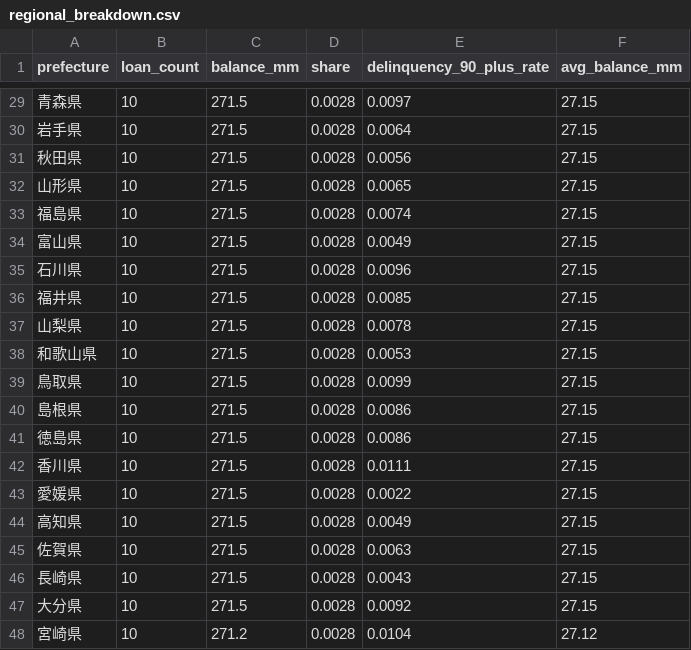
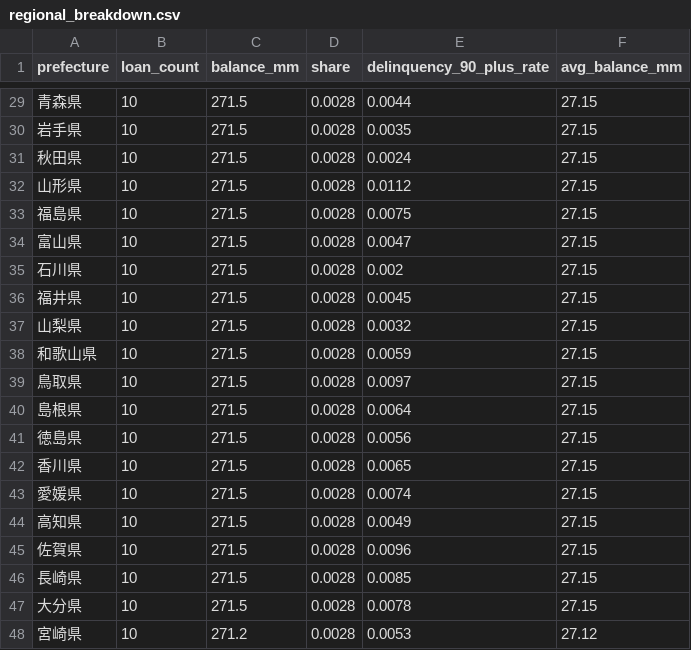
Before and after one commit to Brc-nanakaya/template, a CSV file: public/sample-data/regional_breakdown.csv, drawn as a sheet; only a part is shown, gaps mark what is left out; the diff covers the shown part only.

```diff
--- a/public/sample-data/regional_breakdown.csv
+++ b/public/sample-data/regional_breakdown.csv
@@ -29,20 +29,20 @@ prefecture,loan_count,balance_mm,share,delinquency_90_plus_rate,avg_balance_mm
-青森県,10,271.5,0.0028,0.0097,27.15
-岩手県,10,271.5,0.0028,0.0064,27.15
-秋田県,10,271.5,0.0028,0.0056,27.15
-山形県,10,271.5,0.0028,0.0065,27.15
-福島県,10,271.5,0.0028,0.0074,27.15
-富山県,10,271.5,0.0028,0.0049,27.15
-石川県,10,271.5,0.0028,0.0096,27.15
-福井県,10,271.5,0.0028,0.0085,27.15
-山梨県,10,271.5,0.0028,0.0078,27.15
-和歌山県,10,271.5,0.0028,0.0053,27.15
-鳥取県,10,271.5,0.0028,0.0099,27.15
-島根県,10,271.5,0.0028,0.0086,27.15
-徳島県,10,271.5,0.0028,0.0086,27.15
-香川県,10,271.5,0.0028,0.0111,27.15
-愛媛県,10,271.5,0.0028,0.0022,27.15
+青森県,10,271.5,0.0028,0.0044,27.15
+岩手県,10,271.5,0.0028,0.0035,27.15
+秋田県,10,271.5,0.0028,0.0024,27.15
+山形県,10,271.5,0.0028,0.0112,27.15
+福島県,10,271.5,0.0028,0.0075,27.15
+富山県,10,271.5,0.0028,0.0047,27.15
+石川県,10,271.5,0.0028,0.002,27.15
+福井県,10,271.5,0.0028,0.0045,27.15
+山梨県,10,271.5,0.0028,0.0032,27.15
+和歌山県,10,271.5,0.0028,0.0059,27.15
+鳥取県,10,271.5,0.0028,0.0097,27.15
+島根県,10,271.5,0.0028,0.0064,27.15
+徳島県,10,271.5,0.0028,0.0056,27.15
+香川県,10,271.5,0.0028,0.0065,27.15
+愛媛県,10,271.5,0.0028,0.0074,27.15
 高知県,10,271.5,0.0028,0.0049,27.15
-佐賀県,10,271.5,0.0028,0.0063,27.15
-長崎県,10,271.5,0.0028,0.0043,27.15
-大分県,10,271.5,0.0028,0.0092,27.15
-宮崎県,10,271.2,0.0028,0.0104,27.12
+佐賀県,10,271.5,0.0028,0.0096,27.15
+長崎県,10,271.5,0.0028,0.0085,27.15
+大分県,10,271.5,0.0028,0.0078,27.15
+宮崎県,10,271.2,0.0028,0.0053,27.12
```
Also changed, not shown: 26 edited cells elsewhere in this file, public/sample-data/default_recovery.csv, public/sample-data/delinquency_aging_history.csv, 14 other files.
